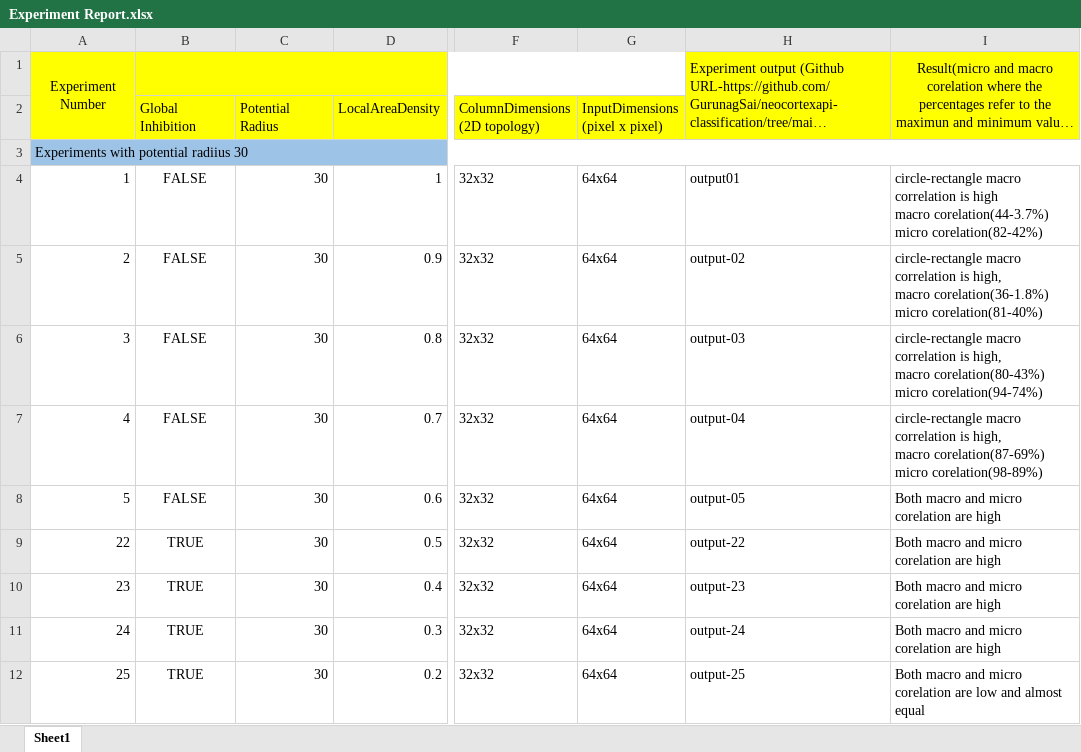
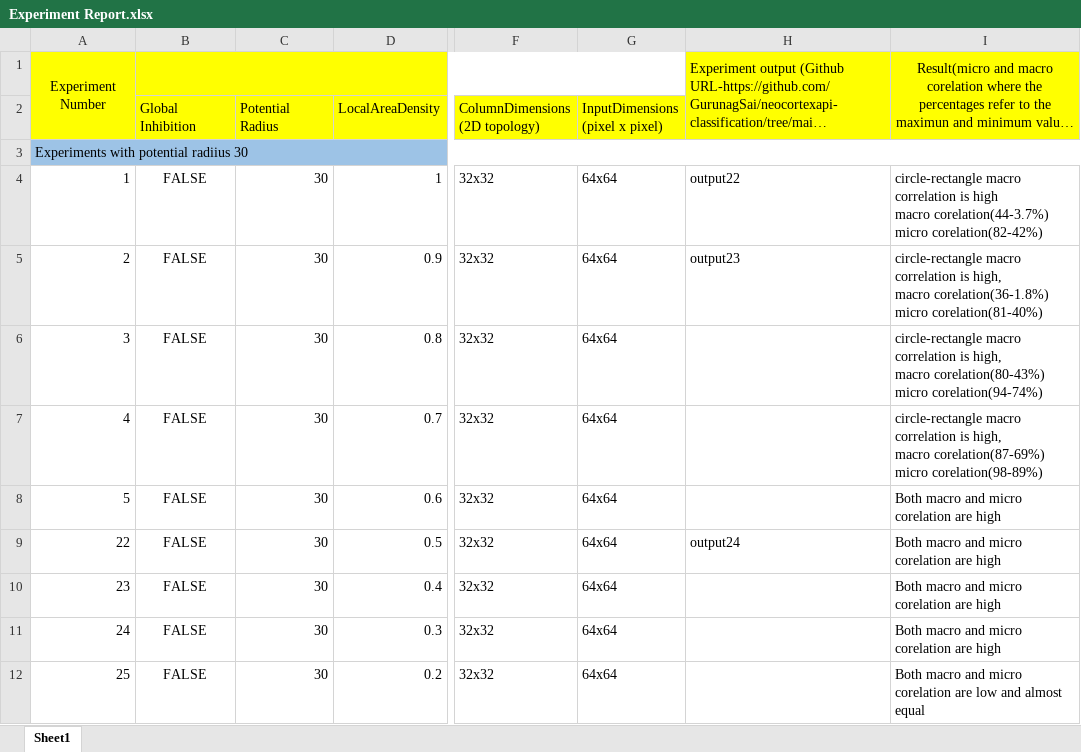
Before and after one commit to Hailler/neocortexapi-classification, an Excel workbook: MySEProject/Documentation/Dataset Report/Experiment Report.xlsx, sheet Sheet1, drawn as a sheet; only a part is shown, gaps mark what is left out; long unchanged cells end in …; values as stored, in another font and other column widths than the file's, no borders; the diff covers the shown part only; the diff names each change by its address in the sheet, - before the commit and + after, or states it on an @@ line.

```diff
--- a/MySEProject/Documentation/Dataset Report/Experiment Report.xlsx (sheet Sheet1)
+++ b/MySEProject/Documentation/Dataset Report/Experiment Report.xlsx (sheet Sheet1)
-H4: output01
+H4: output22
-H5: output-02
+H5: output23
-H6: output-03
+H6: (empty)
-H7: output-04
+H7: (empty)
-H8: output-05
+H8: (empty)
-B9:B12 (Global Inhibition): TRUE
+B9:B12 (Global Inhibition): FALSE
-H9: output-22
+H9: output24
-H10: output-23
+H10: (empty)
-H11: output-24
+H11: (empty)
-H12: output-25
+H12: (empty)
```
Also changed, not shown: 26 edited cells elsewhere in this sheet, 6 other files.
